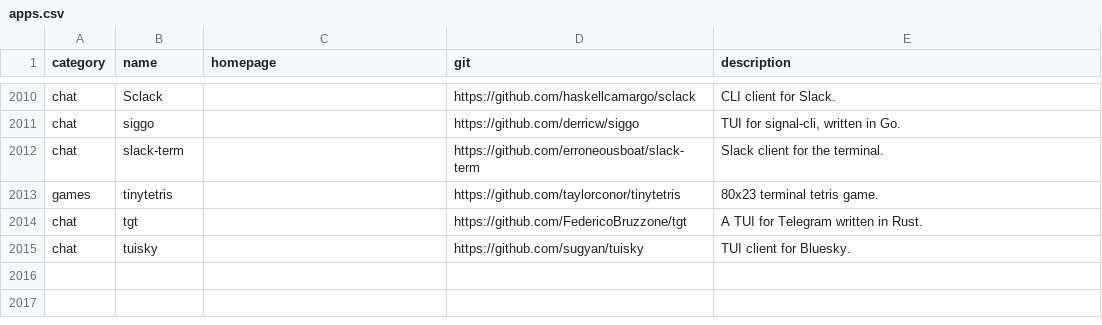
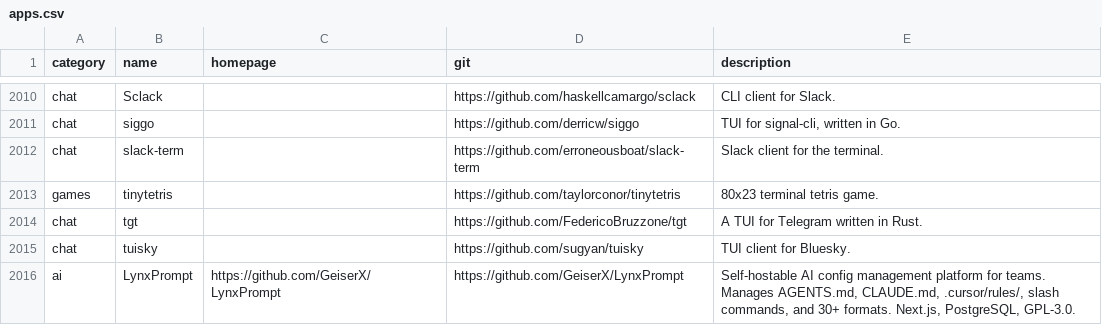
Before and after one commit to toolleeo/awesome-cli-apps-in-a-csv, a CSV file: data/apps.csv, drawn as a sheet; only a part is shown, gaps mark what is left out; the diff names each change by its address in the sheet, - before the commit and + after, or states it on an @@ line.

```diff
--- a/data/apps.csv
+++ b/data/apps.csv
+row 2016: ai | LynxPrompt | https://github.com/GeiserX/LynxPrompt | https://github.com/GeiserX/LynxPrompt | Self-hostable AI config management platform for teams. Manages AGENTS.md, CLAUDE.md, .cursor/rules/, slash commands, and 30+ formats. Next.js, PostgreSQL, GPL-3.0.
```
